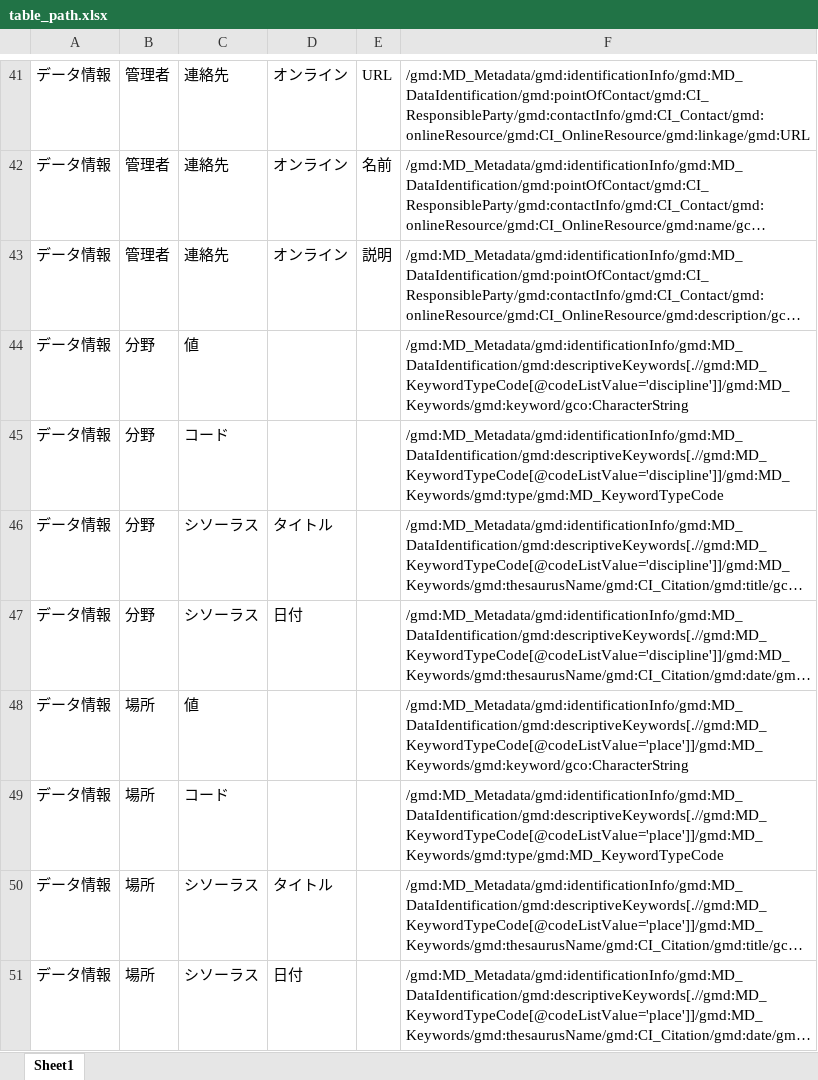
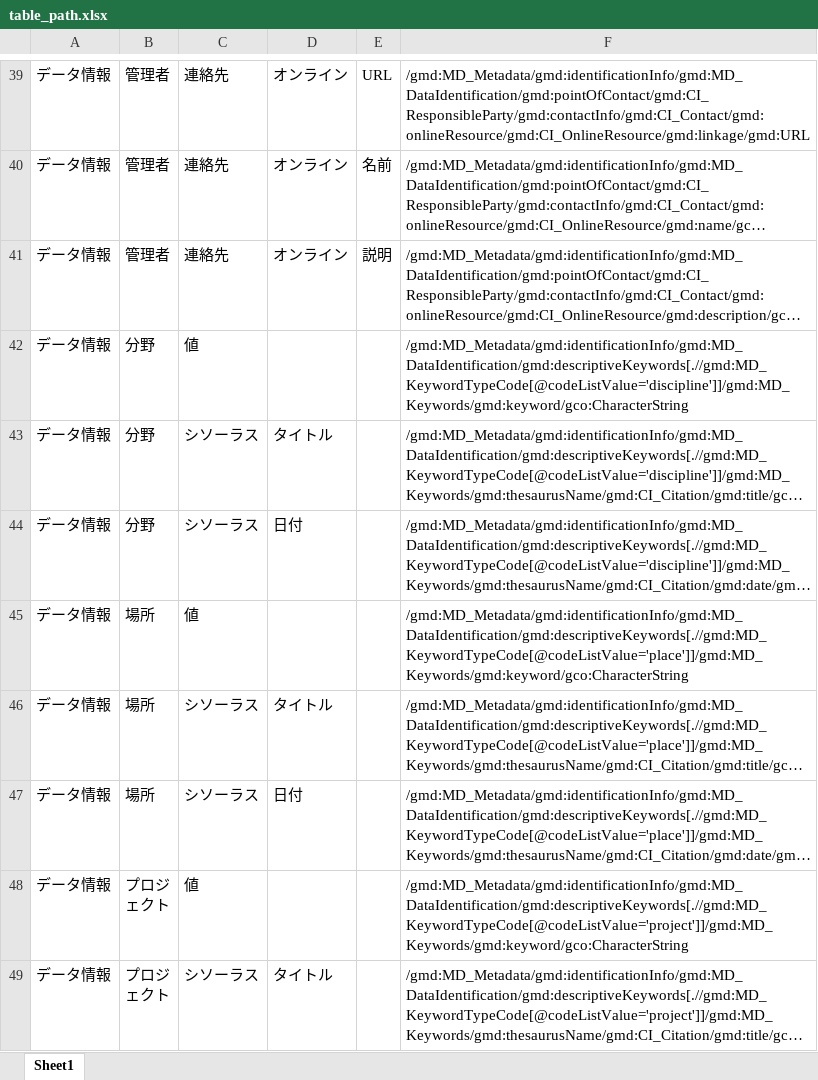
Before and after one commit to AMIDER-dev/XmlToExcel, an Excel workbook: examples/output/table_path.xlsx, sheet Sheet1, drawn as a sheet; only a part is shown, gaps mark what is left out; the shorter side is filled out with more unchanged rows; long unchanged cells end in …; values as stored, in another font and other column widths than the file's, no borders; the diff covers the shown part only; the diff names each change by its address in the sheet, - before the commit and + after, or states it on an @@ line.

```diff
--- a/examples/output/table_path.xlsx (sheet Sheet1)
+++ b/examples/output/table_path.xlsx (sheet Sheet1)
-row 45: データ情報 | 分野 | コード |  |  | /gmd:MD_Metadata/gmd:identificationInfo/gmd:MD_DataIdentification/gmd:descriptiveKeywords[.//gmd:MD_KeywordTypeCode[@codeListValue='discipline']]/gmd:MD_Keywords/gmd:type/gmd:MD_KeywordTypeCode
-row 49: データ情報 | 場所 | コード |  |  | /gmd:MD_Metadata/gmd:identificationInfo/gmd:MD_DataIdentification/gmd:descriptiveKeywords[.//gmd:MD_KeywordTypeCode[@codeListValue='place']]/gmd:MD_Keywords/gmd:type/gmd:MD_KeywordTypeCode
```
Also changed, not shown: 3 removed rows and 4 edited cells elsewhere in this sheet, examples/ElementDefine.xlsx, examples/output/table.xlsx, 2 other files.
